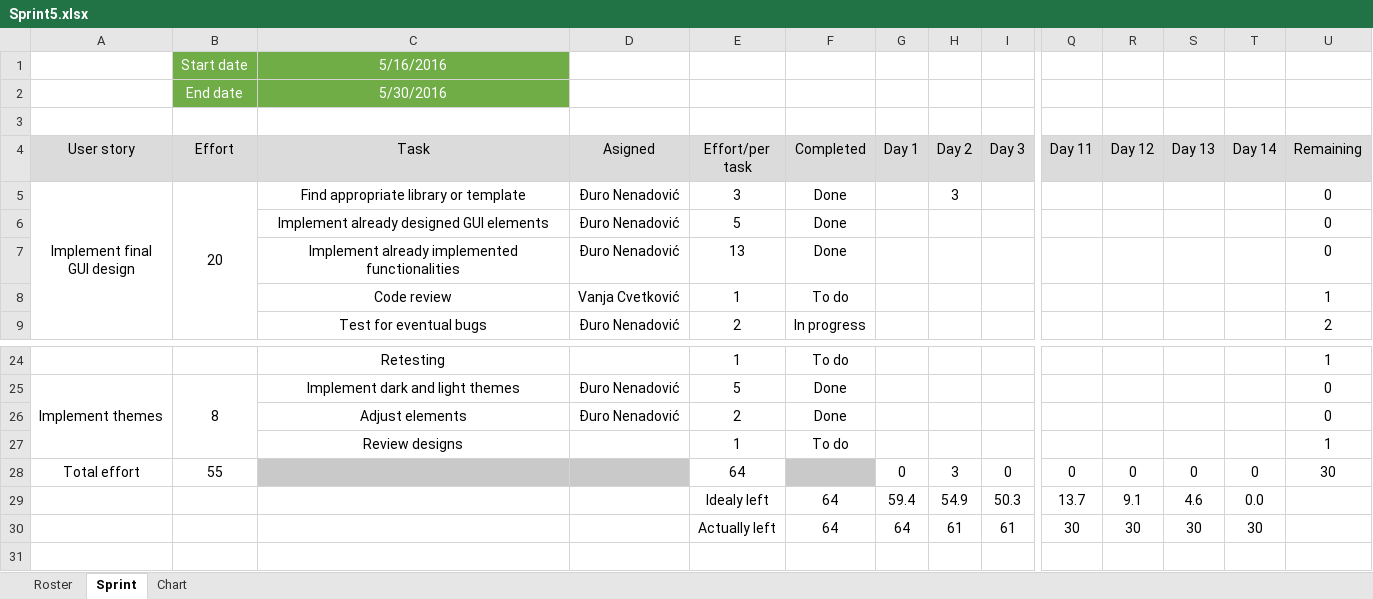
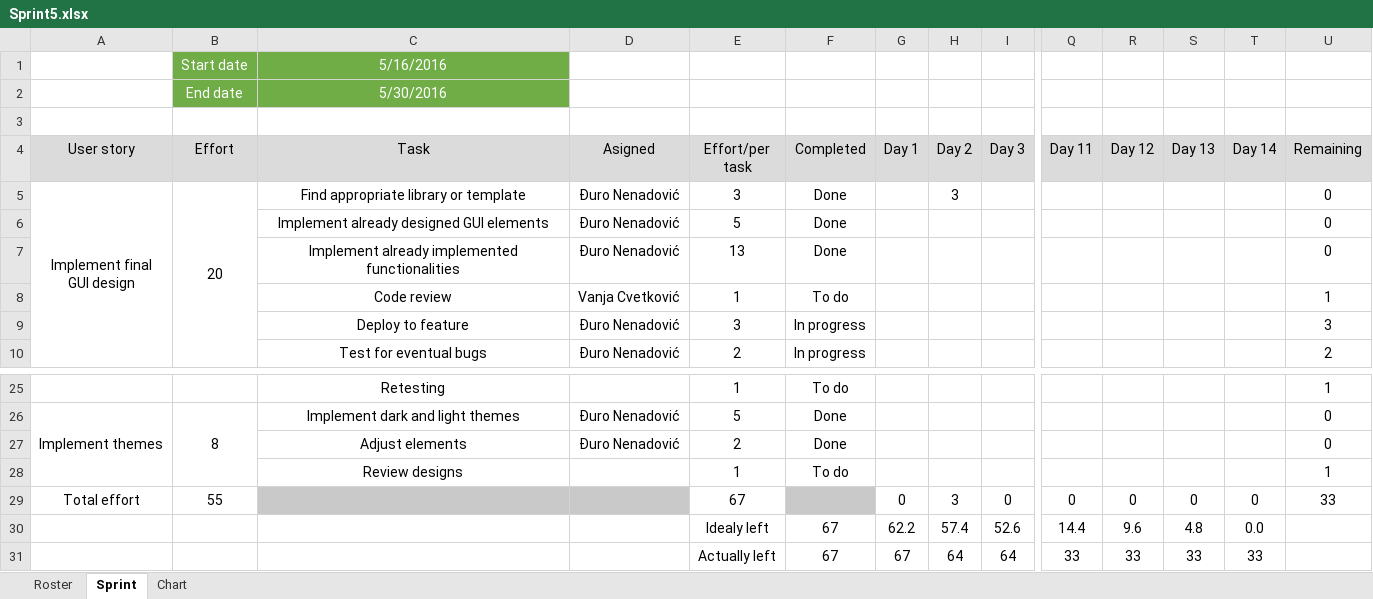
Before and after one commit to RazvojSoftvera2/MasterAudioTechnologyFunctions, an Excel workbook: Documentation and designs/Sprint_info/Sprint5.xlsx, sheet Sprint, drawn as a sheet; only a part is shown, gaps mark what is left out; values as stored, in another font and other column widths than the file's, no borders; conditional formats not drawn; removed rows and columns are numbered as before the commit, all else as after; rows hold the shown columns only; the diff names each change by its address in the sheet, - before the commit and + after, or states it on an @@ line.

Commit message:
Added task for Gui implementation

```diff
--- a/Documentation and designs/Sprint_info/Sprint5.xlsx (sheet Sprint)
+++ b/Documentation and designs/Sprint_info/Sprint5.xlsx (sheet Sprint)
+row 9:  |  | Deploy to feature | Đuro Nenadović | 3 | In progress |  |  |  |  |  |  |  | 3
-E29 (Effort/per task): 64
+E29 (Effort/per task): 67
-U29 (Remaining): 30
+U29 (Remaining): 33
-row 29:  |  |  |  | Idealy left | 64 | 59.4 | 54.9 | 50.3 | 13.7 | 9.1 | 4.6 | 0.0
-row 30:  |  |  |  | Actually left | 64 | 64 | 61 | 61 | 30 | 30 | 30 | 30
+row 30:  |  |  |  | Idealy left | 67 | 62.2 | 57.4 | 52.6 | 14.4 | 9.6 | 4.8 | 0.0
+row 31:  |  |  |  | Actually left | 67 | 67 | 64 | 64 | 33 | 33 | 33 | 33
```
Also changed, not shown: formulas that keep their value, charts or pictures.
